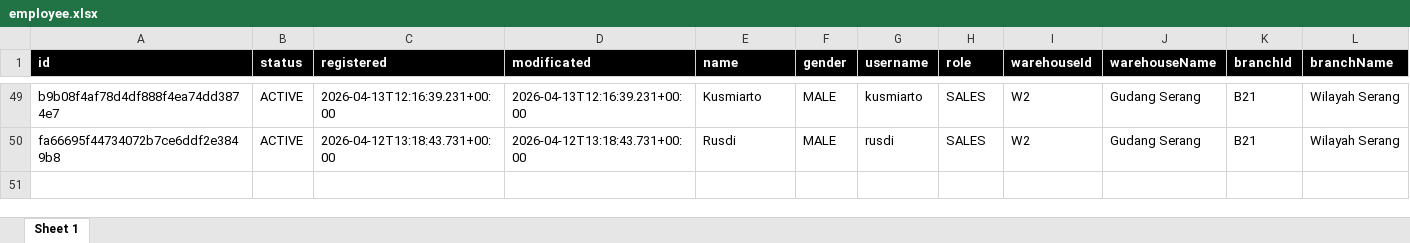
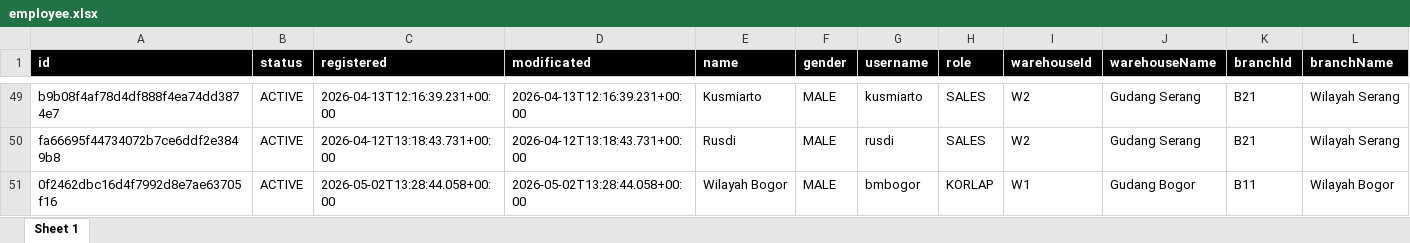
Before and after one commit to joherqp/skj, an Excel workbook: supabase/datalama/excel/employee.xlsx, sheet Sheet 1, drawn as a sheet; only a part is shown, gaps mark what is left out; values as stored, in another font and other column widths than the file's, no borders; rows hold the shown columns only; the diff names each change by its address in the sheet, - before the commit and + after, or states it on an @@ line.

```diff
--- a/supabase/datalama/excel/employee.xlsx (sheet Sheet 1)
+++ b/supabase/datalama/excel/employee.xlsx (sheet Sheet 1)
+row 51: 0f2462dbc16d4f7992d8e7ae63705f16 | ACTIVE | 2026-05-02T13:28:44.058+00:00 | 2026-05-02T13:28:44.058+00:00 | Wilayah Bogor | MALE | bmbogor | KORLAP | W1 | Gudang Bogor | B11 | Wilayah Bogor
```
Also changed, not shown: supabase/datalama/excel/BQ.xlsx, supabase/datalama/excel/customer.xlsx, 10 other files.
